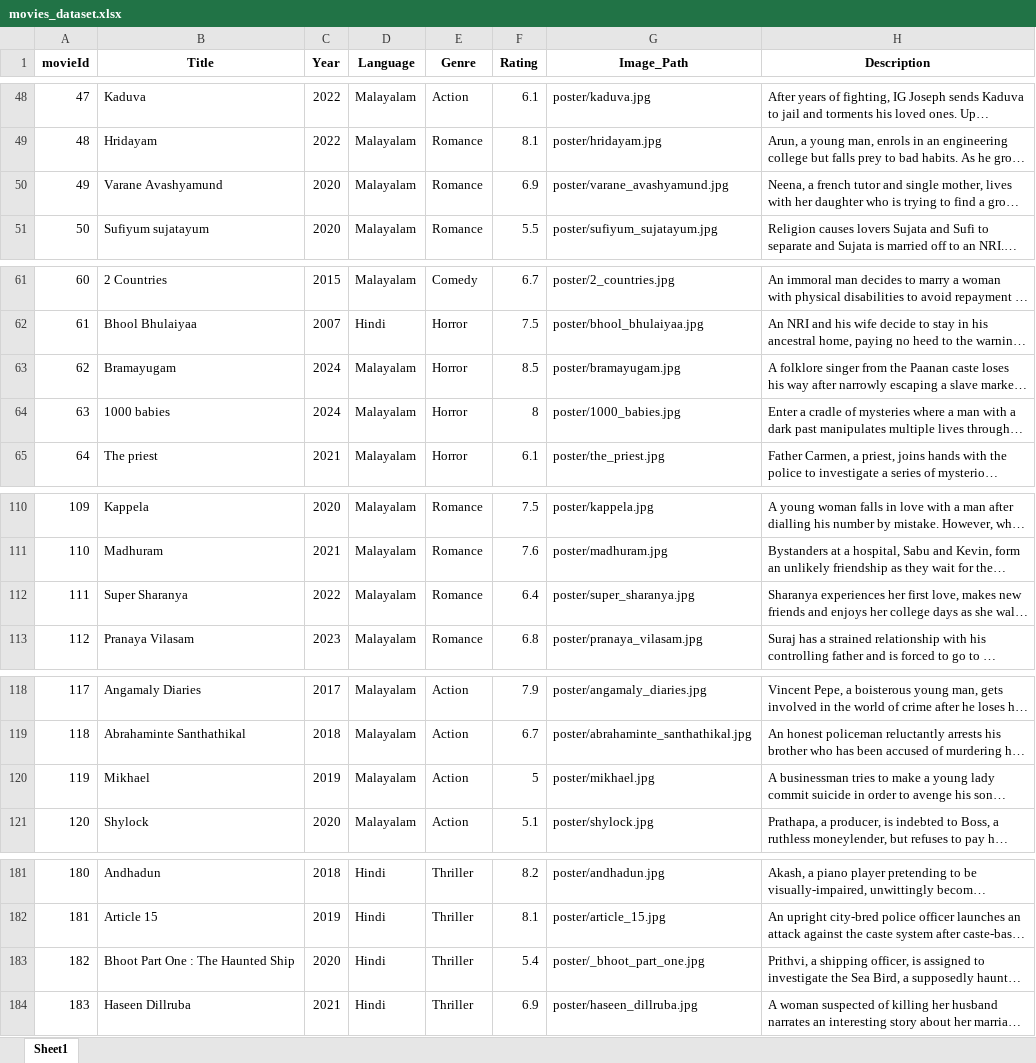
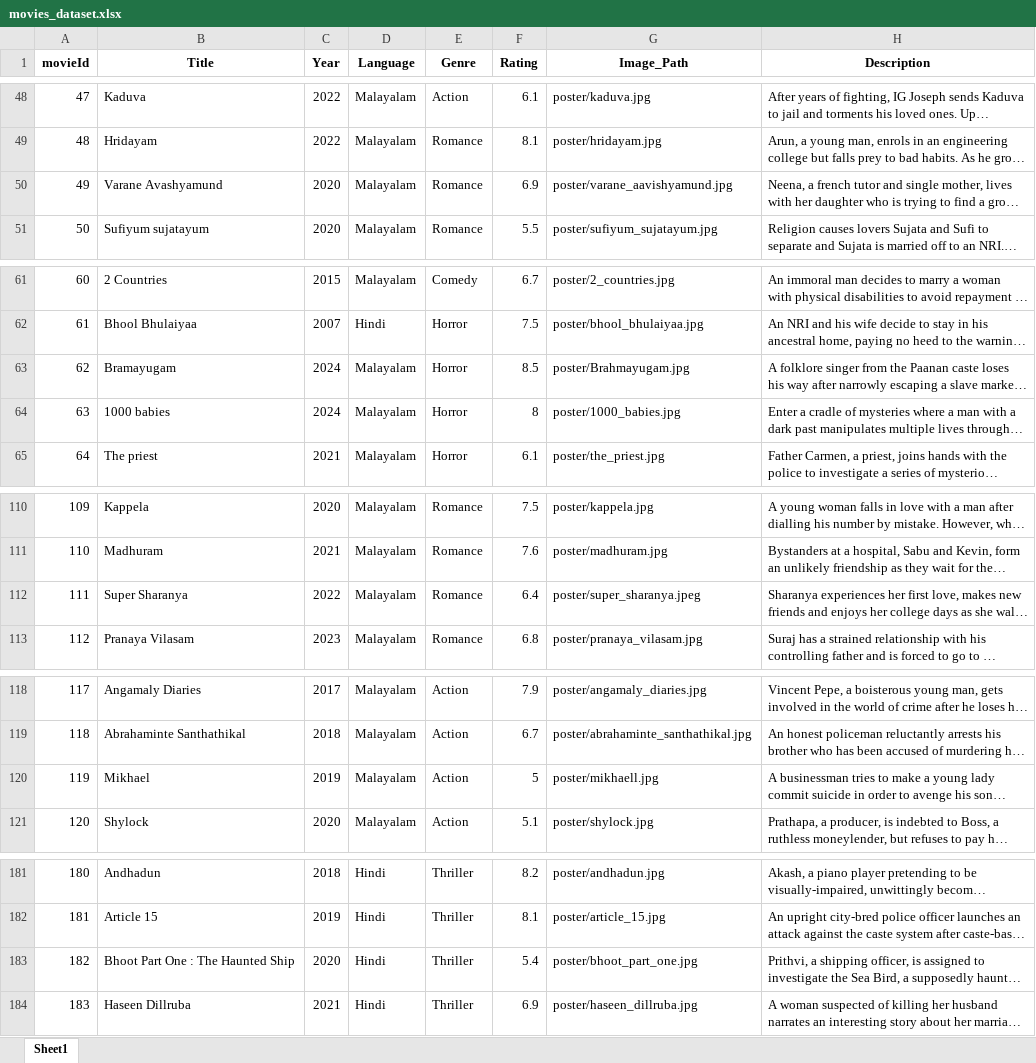
Before and after one commit to Nih44al/Movie-Recommendation, an Excel workbook: movies_dataset.xlsx, sheet Sheet1, drawn as a sheet; only a part is shown, gaps mark what is left out; long unchanged cells end in …; values as stored, in another font and other column widths than the file's, no borders; the diff names each change by its address in the sheet, - before the commit and + after, or states it on an @@ line.

```diff
--- a/movies_dataset.xlsx (sheet Sheet1)
+++ b/movies_dataset.xlsx (sheet Sheet1)
-G50 (Image_Path): poster/varane_avashyamund.jpg
+G50 (Image_Path): poster/varane_aavishyamund.jpg
-G63 (Image_Path): poster/bramayugam.jpg
+G63 (Image_Path): poster/Brahmayugam.jpg
-G112 (Image_Path): poster/super_sharanya.jpg
+G112 (Image_Path): poster/super_sharanya.jpeg
-G120 (Image_Path): poster/mikhael.jpg
+G120 (Image_Path): poster/mikhaell.jpg
-G183 (Image_Path): poster/_bhoot_part_one.jpg
+G183 (Image_Path): poster/bhoot_part_one.jpg
```
Also changed, not shown: 3 other files.
